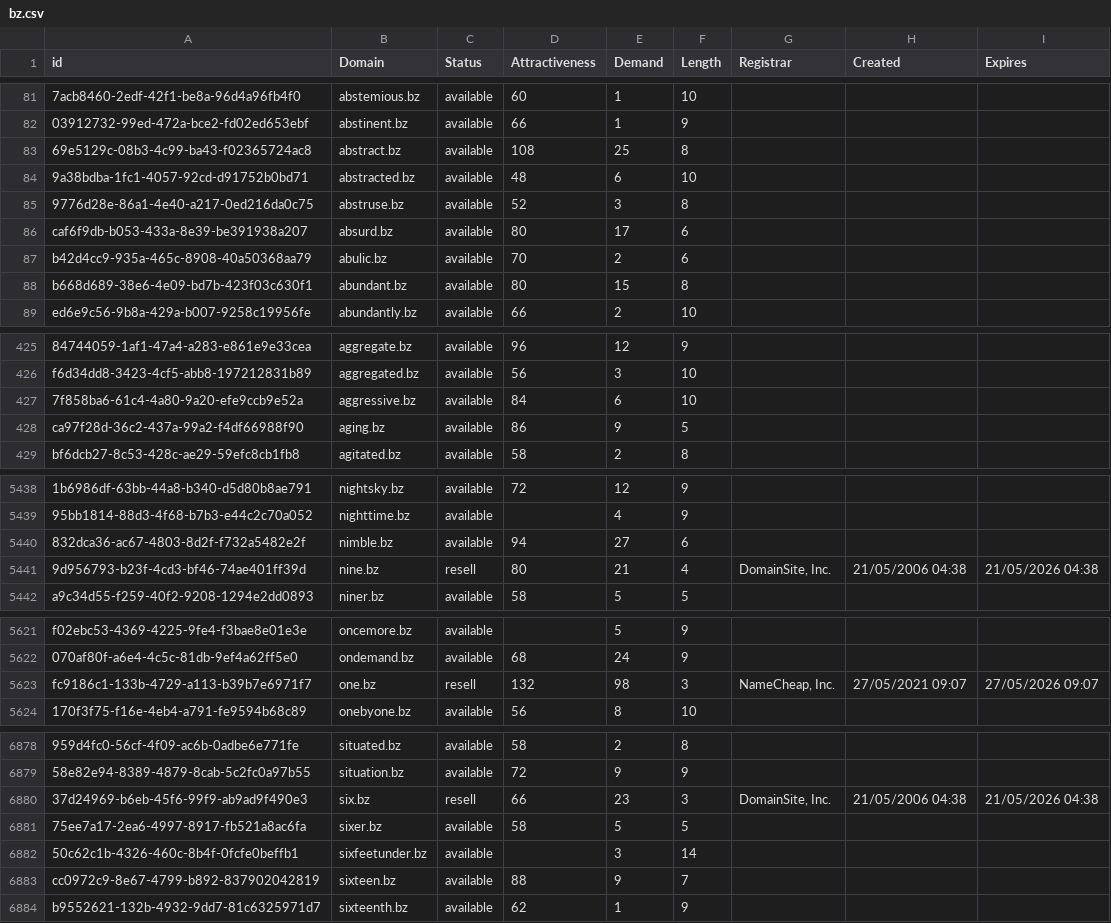
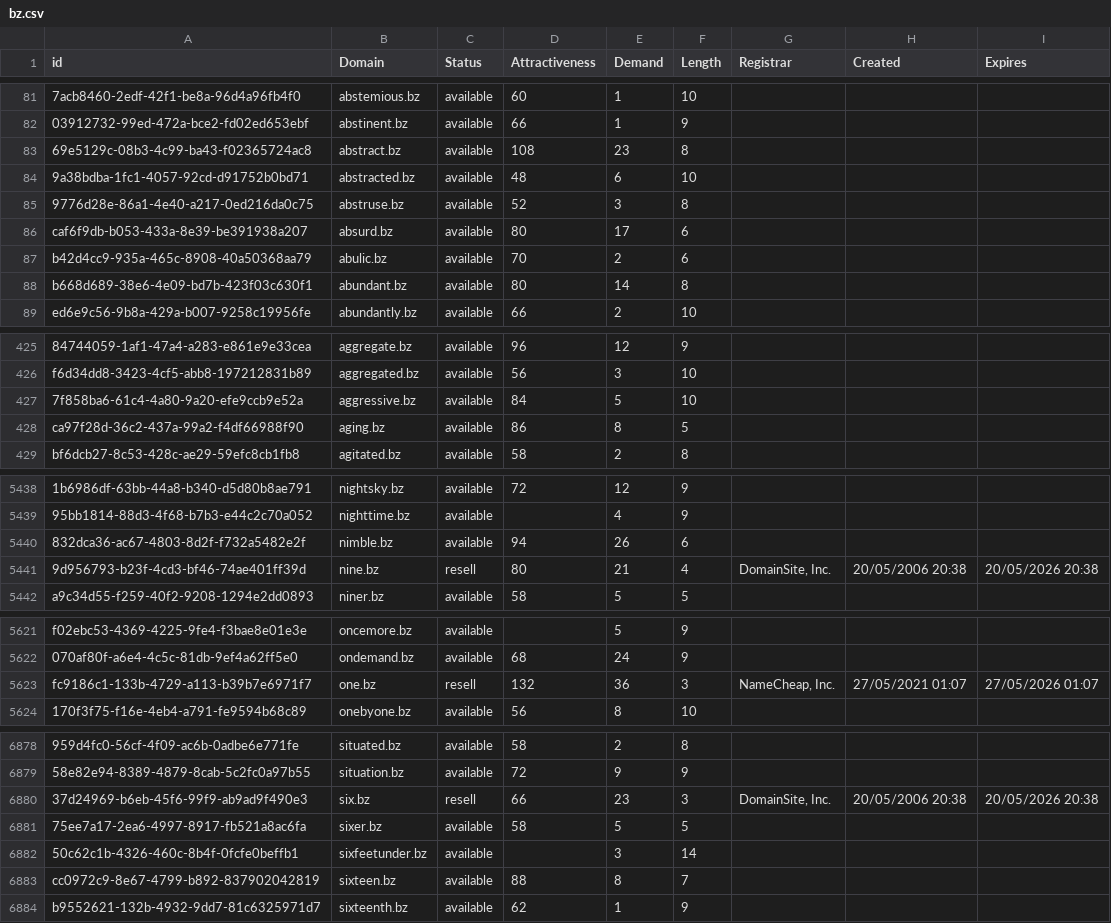
Before and after one commit to UniqueDomains/bz-oneword-domains, a CSV file: bz.csv, drawn as a sheet; only a part is shown, gaps mark what is left out; the diff covers the shown part only; the diff names each change by its address in the sheet, - before the commit and + after, or states it on an @@ line.

```diff
--- a/bz.csv
+++ b/bz.csv
-E83 (Demand): 25
+E83 (Demand): 23
-E88 (Demand): 15
+E88 (Demand): 14
-E427 (Demand): 6
+E427 (Demand): 5
-E428 (Demand): 9
+E428 (Demand): 8
-E5440 (Demand): 27
+E5440 (Demand): 26
-H5441 (Created): 21/05/2006 04:38
+H5441 (Created): 20/05/2006 20:38
-I5441 (Expires): 21/05/2026 04:38
+I5441 (Expires): 20/05/2026 20:38
-E5623 (Demand): 98
+E5623 (Demand): 36
-H5623 (Created): 27/05/2021 09:07
+H5623 (Created): 27/05/2021 01:07
-I5623 (Expires): 27/05/2026 09:07
+I5623 (Expires): 27/05/2026 01:07
-H6880 (Created): 21/05/2006 04:38
+H6880 (Created): 20/05/2006 20:38
-I6880 (Expires): 21/05/2026 04:38
+I6880 (Expires): 20/05/2026 20:38
-E6883 (Demand): 9
+E6883 (Demand): 8
```
Also changed, not shown: 1 added row, 1 removed row and 73 edited cells elsewhere in this file, 2 other files.
